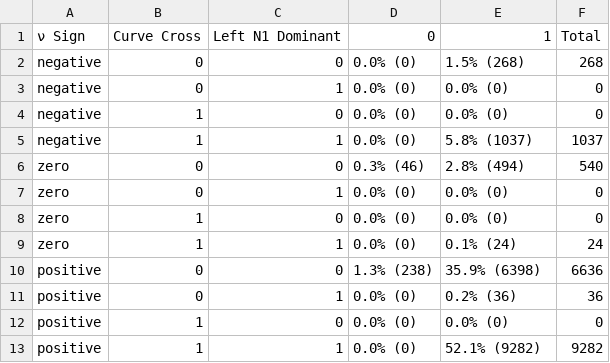
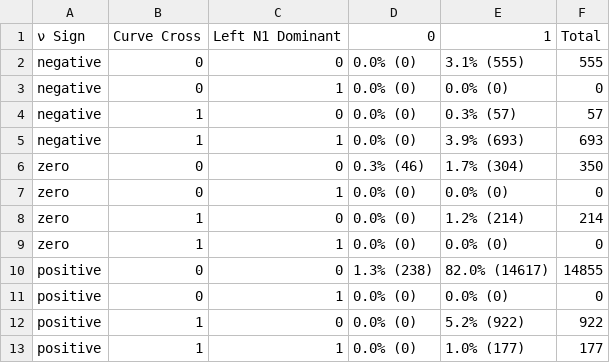
Before and after one commit to Tungdil01/Annual_Plant_Model, a CSV file: csv/coexistence_output_on.csv, drawn as a sheet.

```diff
--- a/csv/coexistence_output_on.csv
+++ b/csv/coexistence_output_on.csv
@@ -1,13 +1,13 @@
 ν Sign,Curve Cross,Left N1 Dominant,0,1,Total
-negative,0,0,0.0% (0),1.5% (268),268
+negative,0,0,0.0% (0),3.1% (555),555
 negative,0,1,0.0% (0),0.0% (0),0
-negative,1,0,0.0% (0),0.0% (0),0
-negative,1,1,0.0% (0),5.8% (1037),1037
-zero,0,0,0.3% (46),2.8% (494),540
+negative,1,0,0.0% (0),0.3% (57),57
+negative,1,1,0.0% (0),3.9% (693),693
+zero,0,0,0.3% (46),1.7% (304),350
 zero,0,1,0.0% (0),0.0% (0),0
-zero,1,0,0.0% (0),0.0% (0),0
-zero,1,1,0.0% (0),0.1% (24),24
-positive,0,0,1.3% (238),35.9% (6398),6636
-positive,0,1,0.0% (0),0.2% (36),36
-positive,1,0,0.0% (0),0.0% (0),0
-positive,1,1,0.0% (0),52.1% (9282),9282
+zero,1,0,0.0% (0),1.2% (214),214
+zero,1,1,0.0% (0),0.0% (0),0
+positive,0,0,1.3% (238),82.0% (14617),14855
+positive,0,1,0.0% (0),0.0% (0),0
+positive,1,0,0.0% (0),5.2% (922),922
+positive,1,1,0.0% (0),1.0% (177),177
```
Also changed, not shown: csv/coexistence_output_off.csv, 21 other files.
